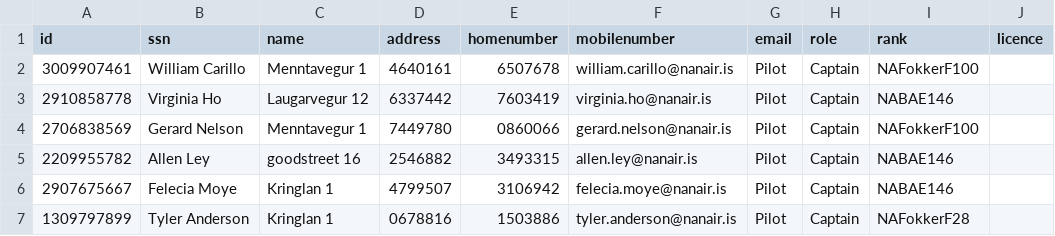
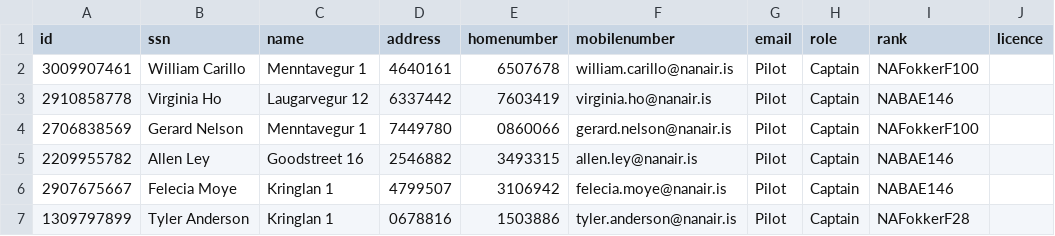
Before and after one commit to irmalexandra/vln1_chuck_nan, a CSV file: code/repo/employees.csv, drawn as a sheet; only a part is shown.

Commit message:
\\

```diff
--- a/code/repo/employees.csv
+++ b/code/repo/employees.csv
@@ -4,3 +4,3 @@ id,ssn,name,address,homenumber,mobilenumber,email,role,rank,licence
 2706838569,Gerard Nelson,Menntavegur 1,7449780,0860066,gerard.nelson@nanair.is,Pilot,Captain,NAFokkerF100
-2209955782,Allen Ley,goodstreet 16,2546882,3493315,allen.ley@nanair.is,Pilot,Captain,NABAE146
+2209955782,Allen Ley,Goodstreet 16,2546882,3493315,allen.ley@nanair.is,Pilot,Captain,NABAE146
 2907675667,Felecia Moye,Kringlan 1,4799507,3106942,felecia.moye@nanair.is,Pilot,Captain,NABAE146
```
